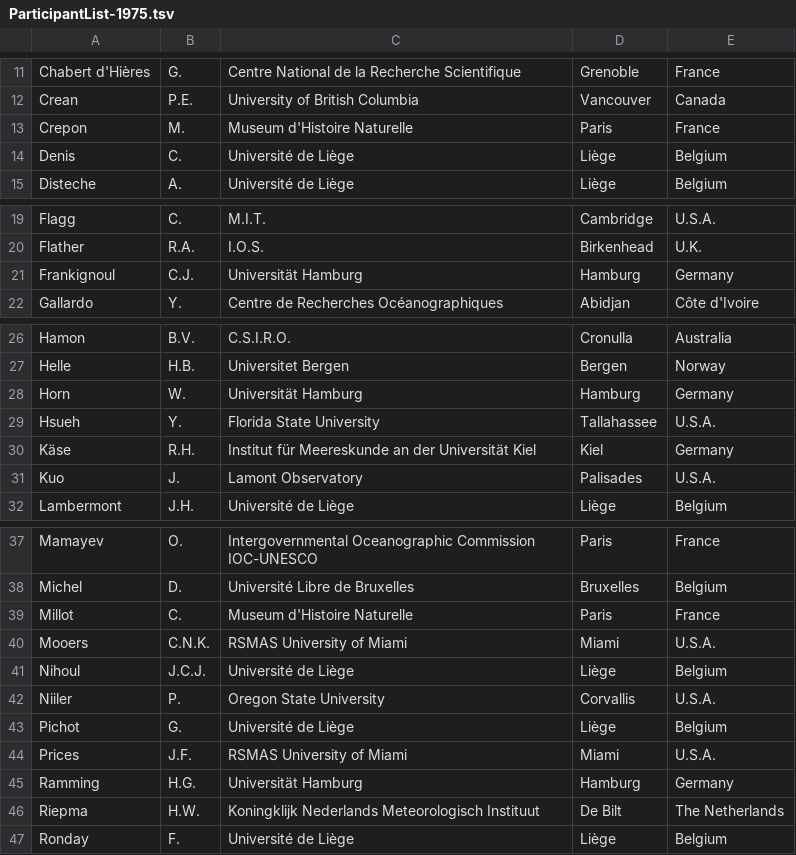
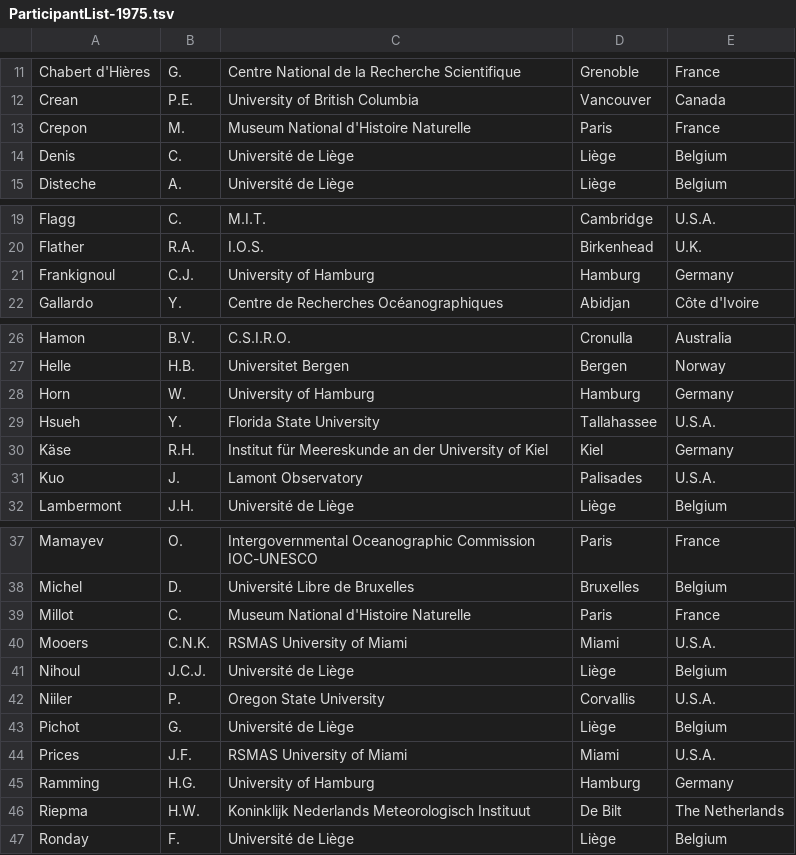
Before and after one commit to gher-uliege/Liege-Colloquium-on-Ocean-Dynamics, a TSV file: data/processed/ParticipantList-1975.tsv, drawn as a sheet; only a part is shown, gaps mark what is left out.

Commit message:
cleaned data

```diff
--- a/data/processed/ParticipantList-1975.tsv
+++ b/data/processed/ParticipantList-1975.tsv
@@ -12,3 +12,3 @@ Chabert d'Hières	G.	Centre National de la Recherche Scientifique	Grenoble	Franc
 Crean	P.E.	University of British Columbia	Vancouver	Canada
-Crepon	M.	Museum d'Histoire Naturelle	Paris	France
+Crepon	M.	Museum National d'Histoire Naturelle	Paris	France
 Denis	C.	Université de Liège	Liège	Belgium
@@ -20,3 +20,3 @@ Flagg	C.	M.I.T.	Cambridge	U.S.A.
 Flather	R.A.	I.O.S.	Birkenhead	U.K.
-Frankignoul	C.J.	Universität Hamburg	Hamburg	Germany
+Frankignoul	C.J.	University of Hamburg	Hamburg	Germany
 Gallardo	Y.	Centre de Recherches Océanographiques	Abidjan	Côte d'Ivoire
@@ -27,5 +27,5 @@ Hamon	B.V.	C.S.I.R.O.	Cronulla	Australia
 Helle	H.B.	Universitet Bergen	Bergen	Norway
-Horn	W.	Universität Hamburg	Hamburg	Germany
+Horn	W.	University of Hamburg	Hamburg	Germany
 Hsueh	Y.	Florida State University	Tallahassee	U.S.A.
-Käse	R.H.	Institut für Meereskunde an der Universität Kiel	Kiel	Germany
+Käse	R.H.	Institut für Meereskunde an der University of Kiel	Kiel	Germany
 Kuo	J.	Lamont Observatory	Palisades	U.S.A.
@@ -38,3 +38,3 @@ Mamayev	O.	Intergovernmental Oceanographic Commission IOC-UNESCO	Paris	France
 Michel	D.	Université Libre de Bruxelles	Bruxelles	Belgium
-Millot	C.	Museum d'Histoire Naturelle	Paris	France
+Millot	C.	Museum National d'Histoire Naturelle	Paris	France
 Mooers	C.N.K.	RSMAS University of Miami	Miami	U.S.A.
@@ -44,4 +44,4 @@ Pichot	G.	Université de Liège	Liège	Belgium
 Prices	J.F.	RSMAS University of Miami	Miami	U.S.A.
-Ramming	H.G.	Universität Hamburg	Hamburg	Germany
-Riepma	H.W.	Koningklijk Nederlands Meteorologisch Instituut	De Bilt	The Netherlands
+Ramming	H.G.	University of Hamburg	Hamburg	Germany
+Riepma	H.W.	Koninklijk Nederlands Meteorologisch Instituut	De Bilt	The Netherlands
 Ronday	F.	Université de Liège	Liège	Belgium
```
Also changed, not shown: data/processed/ParticipantList-1972.tsv, data/processed/ParticipantList-1973.tsv, 13 other files.
